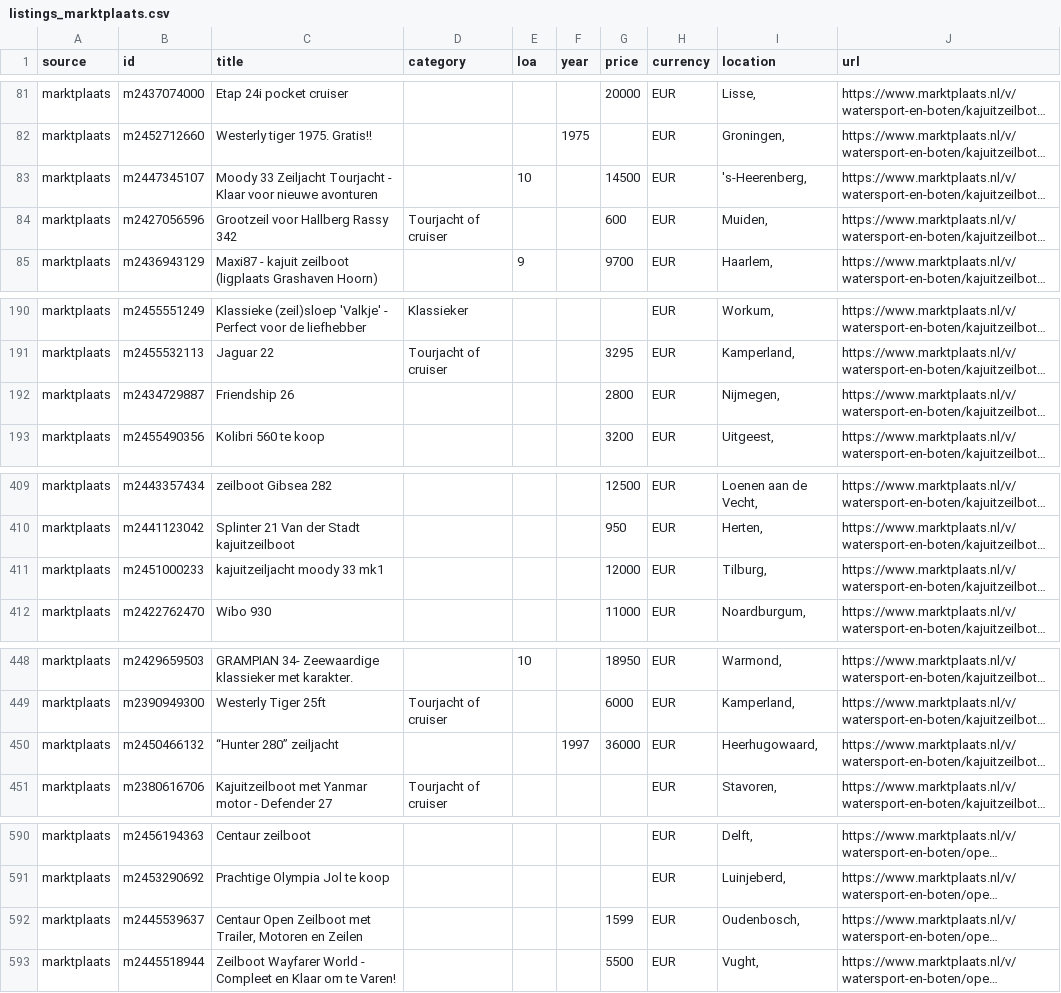
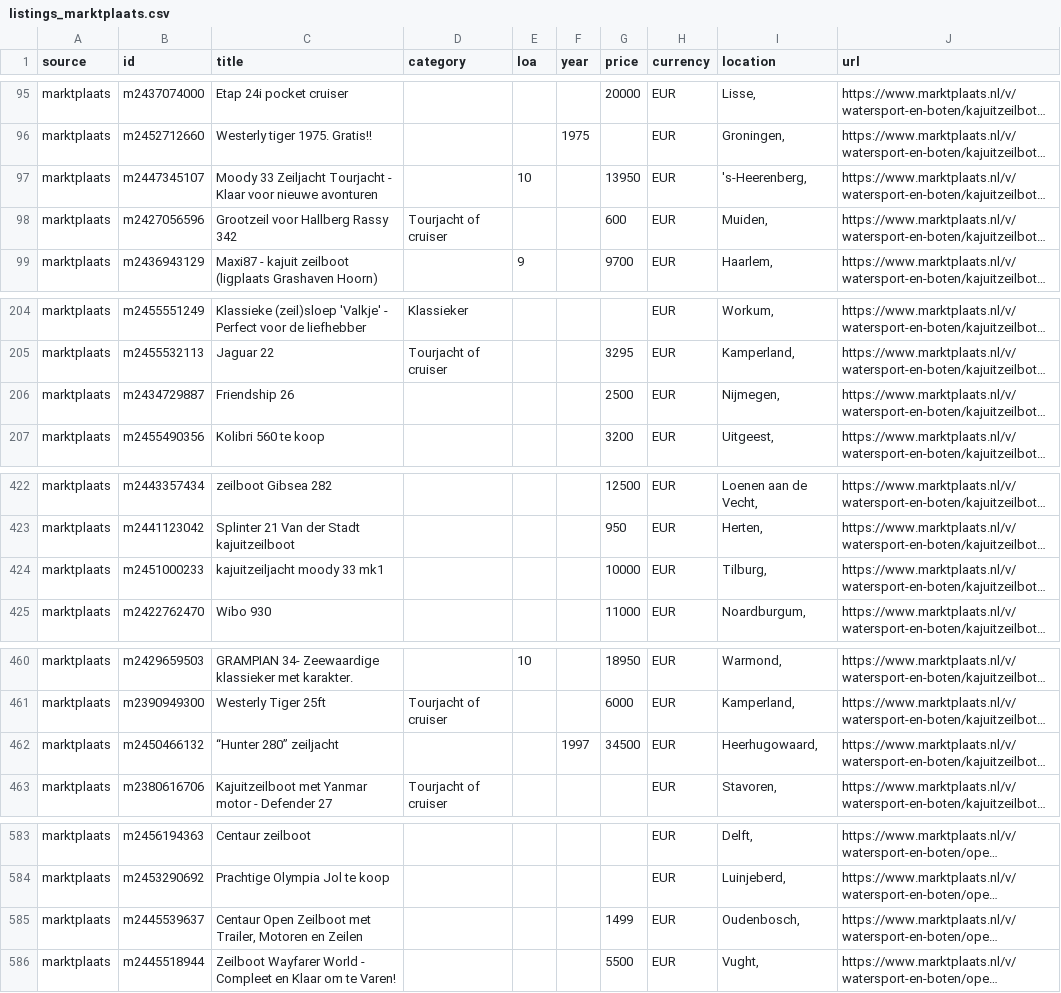
Before and after one commit to mcprins/boat-per-buck, a CSV file: data/listings_marktplaats.csv, drawn as a sheet; only a part is shown, gaps mark what is left out; long unchanged cells end in …; addresses are those after the commit; the diff covers the shown part only; the diff names each change by its address in the sheet, - before the commit and + after, or states it on an @@ line.

```diff
--- a/data/listings_marktplaats.csv
+++ b/data/listings_marktplaats.csv
-G97 (price): 14500
+G97 (price): 13950
-G206 (price): 2800
+G206 (price): 2500
-G424 (price): 12000
+G424 (price): 10000
-G462 (price): 36000
+G462 (price): 34500
-G585 (price): 1599
+G585 (price): 1499
```
Also changed, not shown: 4 added rows, 14 removed rows, 16 moved rows and 8 edited cells elsewhere in this file, data/listings_2dehands.csv, data/listings_apolloduck.csv, 2 other files.
